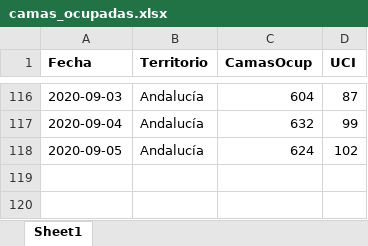
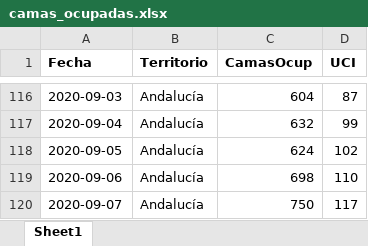
Before and after one commit to Pakillo/COVID19-Andalucia, an Excel workbook: datos/camas_ocupadas.xlsx, sheet Sheet1, drawn as a sheet; only a part is shown, gaps mark what is left out; values as stored, in another font and other column widths than the file's, no borders; the diff names each change by its address in the sheet, - before the commit and + after, or states it on an @@ line.

```diff
--- a/datos/camas_ocupadas.xlsx (sheet Sheet1)
+++ b/datos/camas_ocupadas.xlsx (sheet Sheet1)
+row 119: 2020-09-06 | Andalucía | 698 | 110
+row 120: 2020-09-07 | Andalucía | 750 | 117
```
Also changed, not shown: 34 other files.
